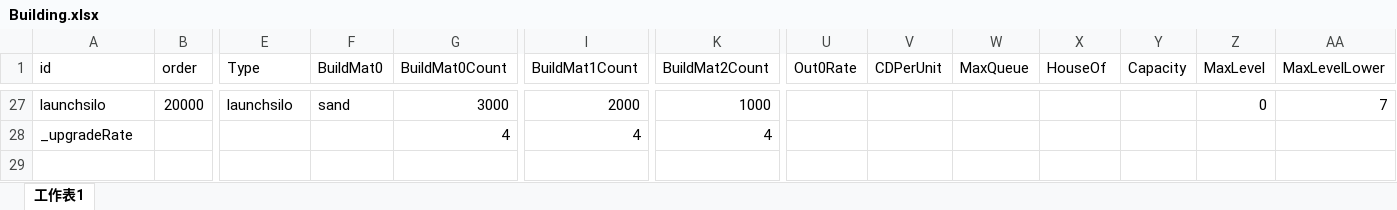
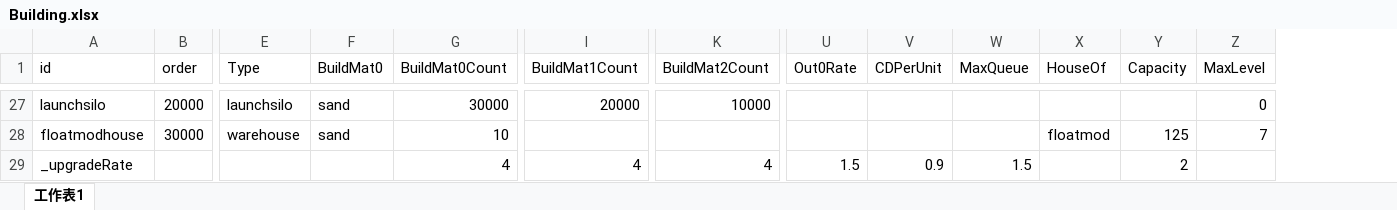
Before and after one commit to atom-chen/AnnoArk2, an Excel workbook: Client/assets/Csv/Building.xlsx, sheet 工作表1, drawn as a sheet; only a part is shown, gaps mark what is left out; values as stored, in another font and other column widths than the file's, no borders; removed rows and columns are numbered as before the commit, all else as after; rows hold the shown columns only; the diff covers the shown part only; the diff names each change by its address in the sheet, - before the commit and + after, or states it on an @@ line.

Commit message:
discard hq-exp, use floatmod

```diff
--- a/Client/assets/Csv/Building.xlsx (sheet 工作表1)
+++ b/Client/assets/Csv/Building.xlsx (sheet 工作表1)
-column AA (MaxLevelLower), row 27: 7
-G27 (BuildMat0Count): 3000
+G27 (BuildMat0Count): 30000
-I27 (BuildMat1Count): 2000
+I27 (BuildMat1Count): 20000
-K27 (BuildMat2Count): 1000
+K27 (BuildMat2Count): 10000
+row 28: floatmodhouse | 30000 | warehouse | sand | 10 |  |  |  |  |  | floatmod | 125 | 7
-U29 (Out0Rate): (empty)
+U29 (Out0Rate): 1.5
-V29 (CDPerUnit): (empty)
+V29 (CDPerUnit): 0.9
-W29 (MaxQueue): (empty)
+W29 (MaxQueue): 1.5
-Y29 (Capacity): (empty)
+Y29 (Capacity): 2
```
Also changed, not shown: 49 edited cells elsewhere in this sheet, Client/assets/Csv/Cargo.xlsx, 2 other files.
